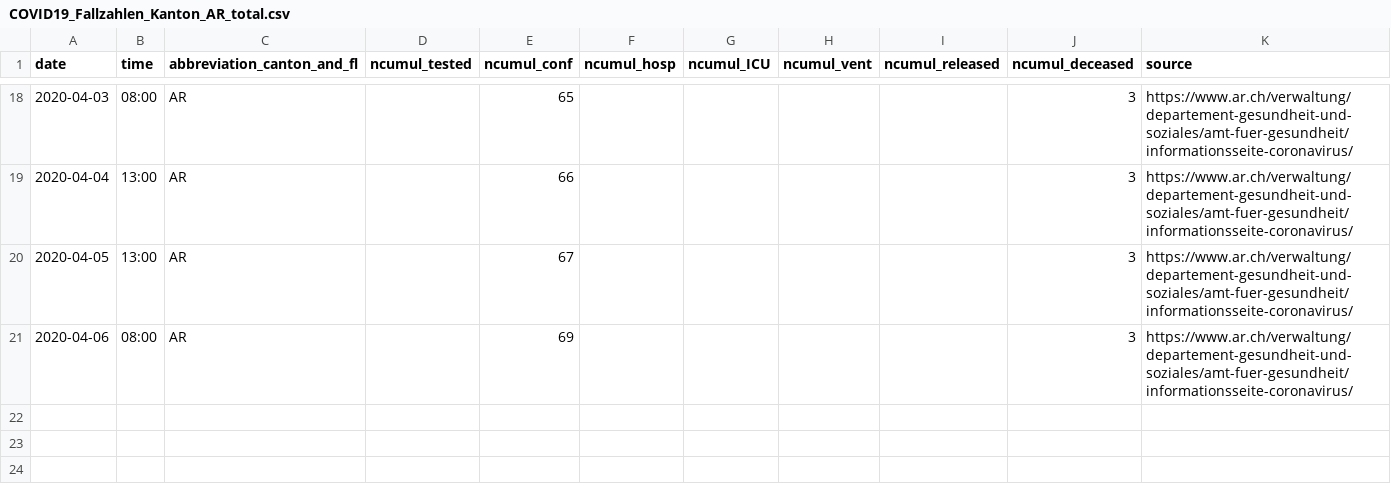
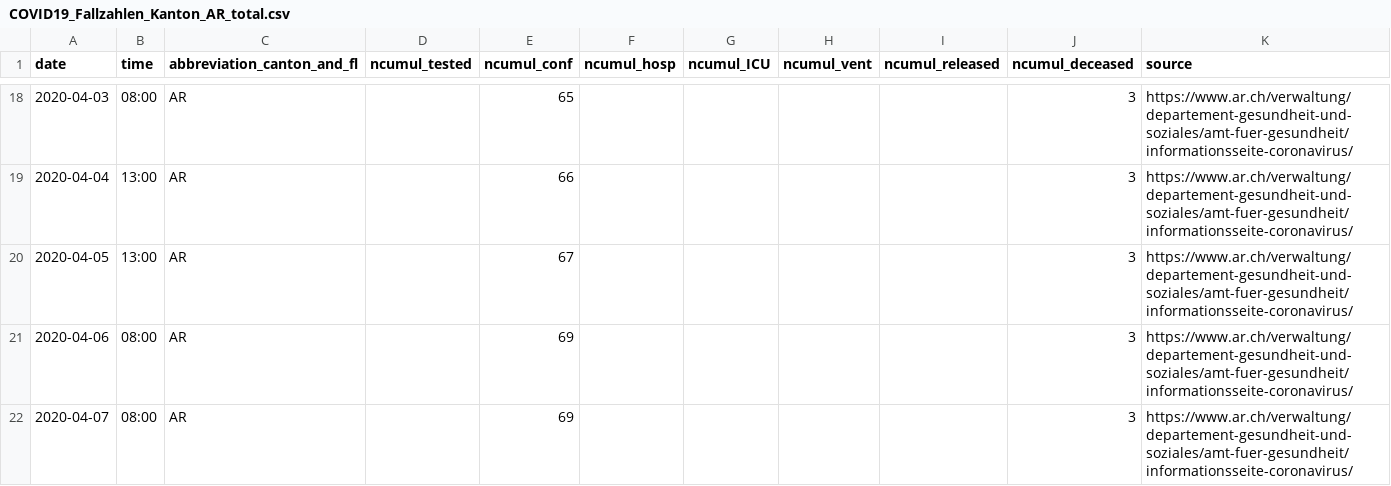
Before and after one commit to cclauss/covid_19, a CSV file: fallzahlen_kanton_total_csv/COVID19_Fallzahlen_Kanton_AR_total.csv, drawn as a sheet; only a part is shown, gaps mark what is left out; the diff names each change by its address in the sheet, - before the commit and + after, or states it on an @@ line.

```diff
--- a/fallzahlen_kanton_total_csv/COVID19_Fallzahlen_Kanton_AR_total.csv
+++ b/fallzahlen_kanton_total_csv/COVID19_Fallzahlen_Kanton_AR_total.csv
+row 22: 2020-04-07 | 08:00 | AR |  | 69 |  |  |  |  | 3 | https://www.ar.ch/verwaltung/departement-gesundheit-und-soziales/amt-fuer-gesundheit/informationsseite-coronavirus/
```
